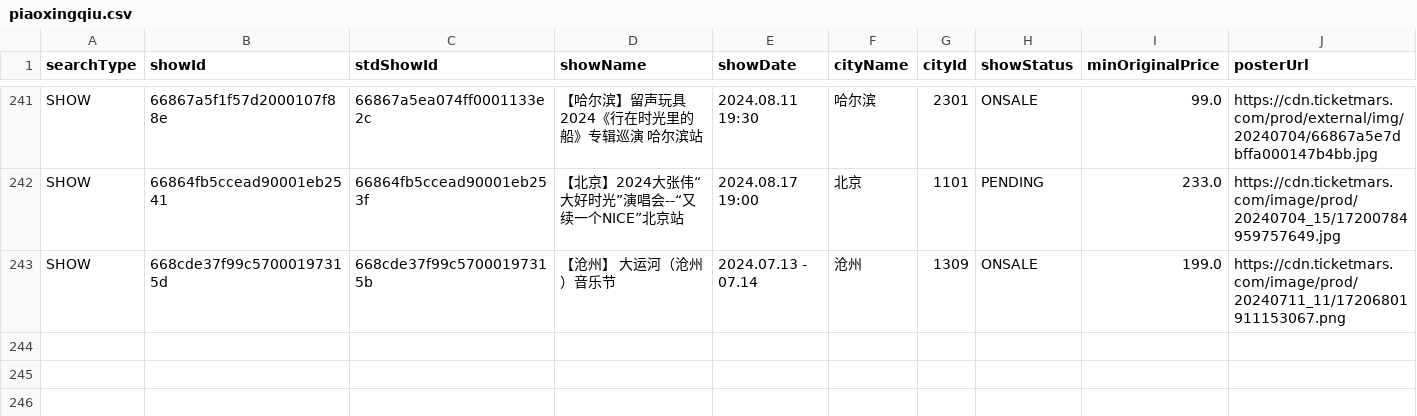
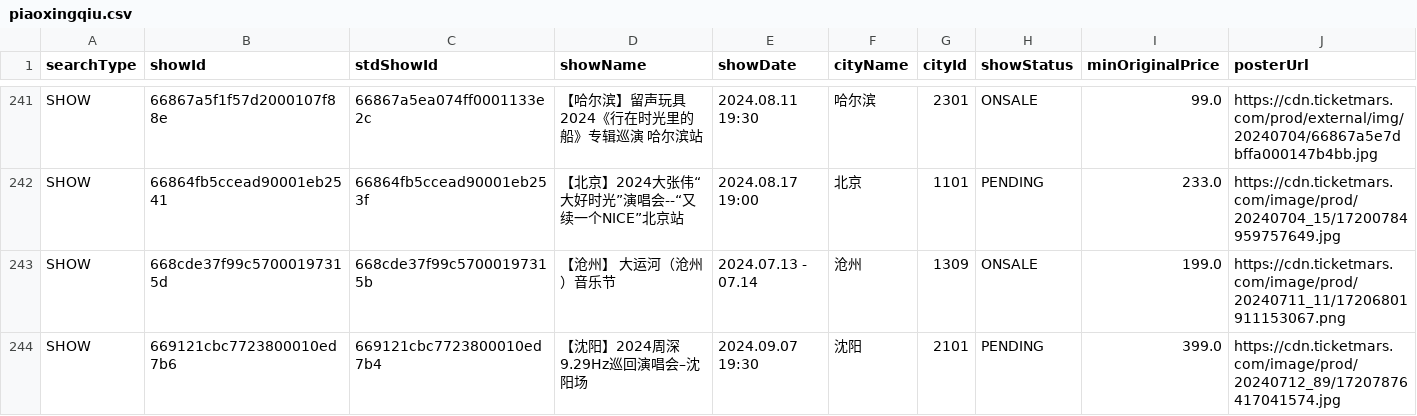
Before and after one commit to yuyq18/Music-Crawler, a CSV file: data/meta_info/piaoxingqiu.csv, drawn as a sheet; only a part is shown, gaps mark what is left out; rows hold the shown columns only; the diff names each change by its address in the sheet, - before the commit and + after, or states it on an @@ line.

Commit message:
update data

```diff
--- a/data/meta_info/piaoxingqiu.csv
+++ b/data/meta_info/piaoxingqiu.csv
+row 244: SHOW | 669121cbc7723800010ed7b6 | 669121cbc7723800010ed7b4 | 【沈阳】2024周深9.29Hz巡回演唱会–沈阳场 | 2024.09.07 19:30 | 沈阳 | 2101 | PENDING | 399.0 | https://cdn.ticketmars.com/image/prod/20240712_89/17207876417041574.jpg
```
Also changed, not shown: 26 other files.
